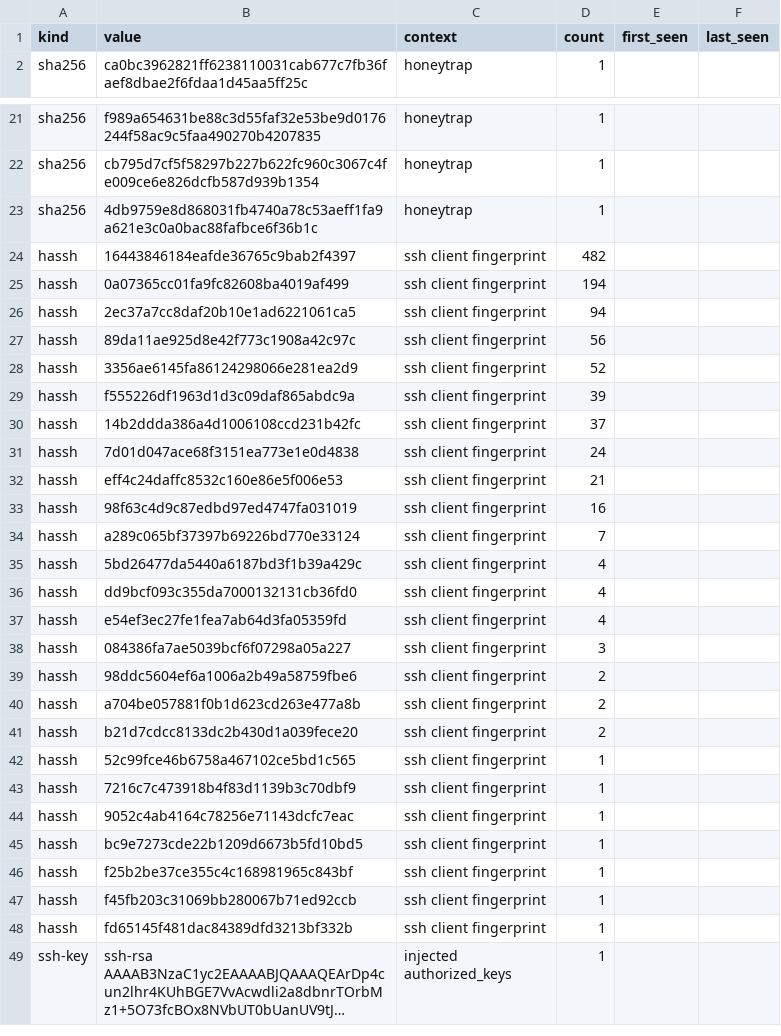
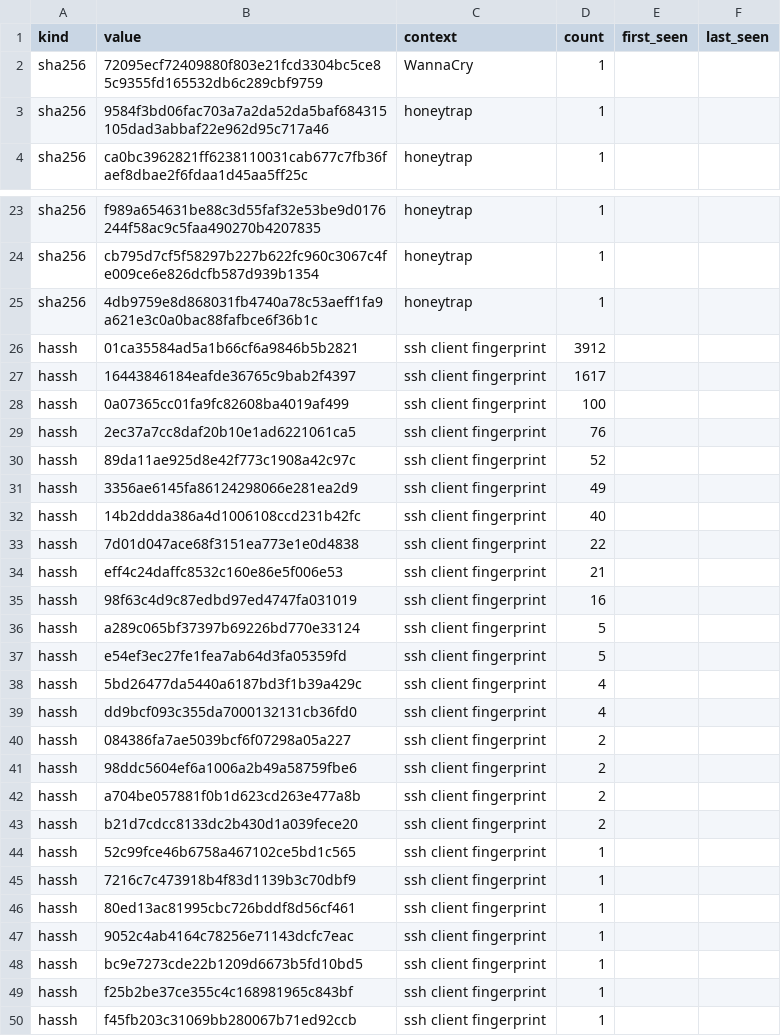
Before and after one commit to unerror/security, a CSV file: feeds/honeypot/iocs.csv, drawn as a sheet; only a part is shown, gaps mark what is left out; the shorter side is filled out with more unchanged rows; long unchanged cells end in ….

```diff
--- a/feeds/honeypot/iocs.csv
+++ b/feeds/honeypot/iocs.csv
@@ -1,2 +1,4 @@
 kind,value,context,count,first_seen,last_seen
+sha256,72095ecf72409880f803e21fcd3304bc5ce85c9355fd165532db6c289cbf9759,WannaCry,1,,
+sha256,9584f3bd06fac703a7a2da52da5baf684315105dad3abbaf22e962d95c717a46,honeytrap,1,,
 sha256,ca0bc3962821ff6238110031cab677c7fb36faef8dbae2f6fdaa1d45aa5ff25c,honeytrap,1,,
@@ -23,17 +25,17 @@ sha256,cb795d7cf5f58297b227b622fc960c3067c4fe009ce6e826dcfb587d939b1354,honeytra
 sha256,4db9759e8d868031fb4740a78c53aeff1fa9a621e3c0a0bac88fafbce6f36b1c,honeytrap,1,,
-hassh,16443846184eafde36765c9bab2f4397,ssh client fingerprint,482,,
-hassh,0a07365cc01fa9fc82608ba4019af499,ssh client fingerprint,194,,
-hassh,2ec37a7cc8daf20b10e1ad6221061ca5,ssh client fingerprint,94,,
-hassh,89da11ae925d8e42f773c1908a42c97c,ssh client fingerprint,56,,
-hassh,3356ae6145fa86124298066e281ea2d9,ssh client fingerprint,52,,
-hassh,f555226df1963d1d3c09daf865abdc9a,ssh client fingerprint,39,,
-hassh,14b2ddda386a4d1006108ccd231b42fc,ssh client fingerprint,37,,
-hassh,7d01d047ace68f3151ea773e1e0d4838,ssh client fingerprint,24,,
+hassh,01ca35584ad5a1b66cf6a9846b5b2821,ssh client fingerprint,3912,,
+hassh,16443846184eafde36765c9bab2f4397,ssh client fingerprint,1617,,
+hassh,0a07365cc01fa9fc82608ba4019af499,ssh client fingerprint,100,,
+hassh,2ec37a7cc8daf20b10e1ad6221061ca5,ssh client fingerprint,76,,
+hassh,89da11ae925d8e42f773c1908a42c97c,ssh client fingerprint,52,,
+hassh,3356ae6145fa86124298066e281ea2d9,ssh client fingerprint,49,,
+hassh,14b2ddda386a4d1006108ccd231b42fc,ssh client fingerprint,40,,
+hassh,7d01d047ace68f3151ea773e1e0d4838,ssh client fingerprint,22,,
 hassh,eff4c24daffc8532c160e86e5f006e53,ssh client fingerprint,21,,
 hassh,98f63c4d9c87edbd97ed4747fa031019,ssh client fingerprint,16,,
-hassh,a289c065bf37397b69226bd770e33124,ssh client fingerprint,7,,
+hassh,a289c065bf37397b69226bd770e33124,ssh client fingerprint,5,,
+hassh,e54ef3ec27fe1fea7ab64d3fa05359fd,ssh client fingerprint,5,,
 hassh,5bd26477da5440a6187bd3f1b39a429c,ssh client fingerprint,4,,
 hassh,dd9bcf093c355da7000132131cb36fd0,ssh client fingerprint,4,,
-hassh,e54ef3ec27fe1fea7ab64d3fa05359fd,ssh client fingerprint,4,,
-hassh,084386fa7ae5039bcf6f07298a05a227,ssh client fingerprint,3,,
+hassh,084386fa7ae5039bcf6f07298a05a227,ssh client fingerprint,2,,
 hassh,98ddc5604ef6a1006a2b49a58759fbe6,ssh client fingerprint,2,,
@@ -43,2 +45,3 @@ hassh,52c99fce46b6758a467102ce5bd1c565,ssh client fingerprint,1,,
 hassh,7216c7c473918b4f83d1139b3c70dbf9,ssh client fingerprint,1,,
+hassh,80ed13ac81995cbc726bddf8d56cf461,ssh client fingerprint,1,,
 hassh,9052c4ab4164c78256e71143dcfc7eac,ssh client fingerprint,1,,
```
Also changed, not shown: 15 other files.
